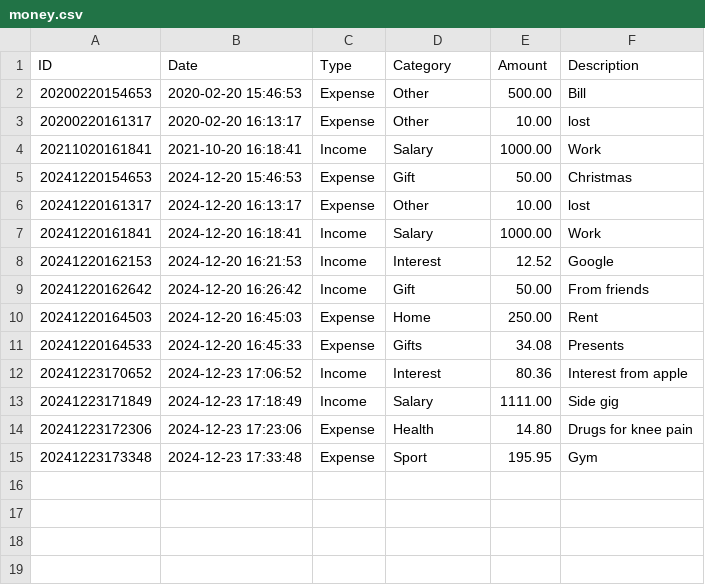
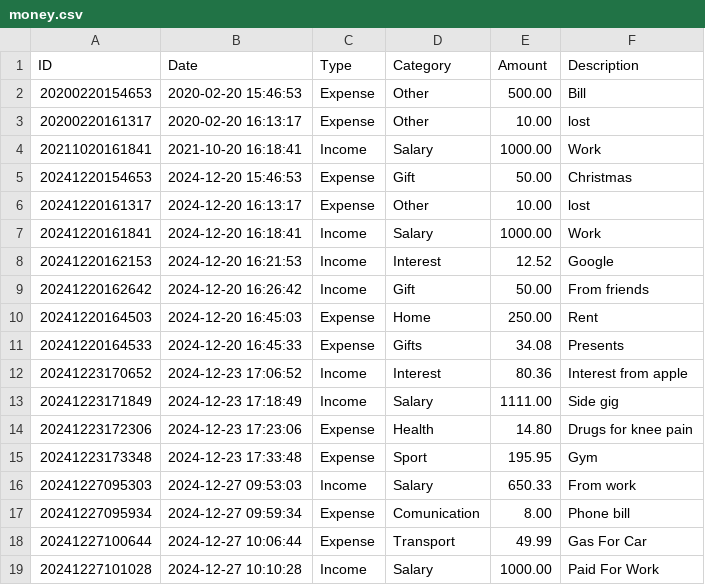
Before and after one commit to RaimisM/Finance-tracker, a CSV file: money.csv, drawn as a sheet.

Commit message:
Refactor expense and income category handling; update category display and improve user prompts in trackers

```diff
--- a/money.csv
+++ b/money.csv
@@ -15 +15,5 @@ ID,Date,Type,Category,Amount,Description
 20241223173348,2024-12-23 17:33:48,Expense,Sport,195.95,Gym
+20241227095303,2024-12-27 09:53:03,Income,Salary,650.33,From work
+20241227095934,2024-12-27 09:59:34,Expense,Comunication,8.00,Phone bill
+20241227100644,2024-12-27 10:06:44,Expense,Transport,49.99,Gas For Car
+20241227101028,2024-12-27 10:10:28,Income,Salary,1000.00,Paid For Work
```
Also changed, not shown: 4 other files.
